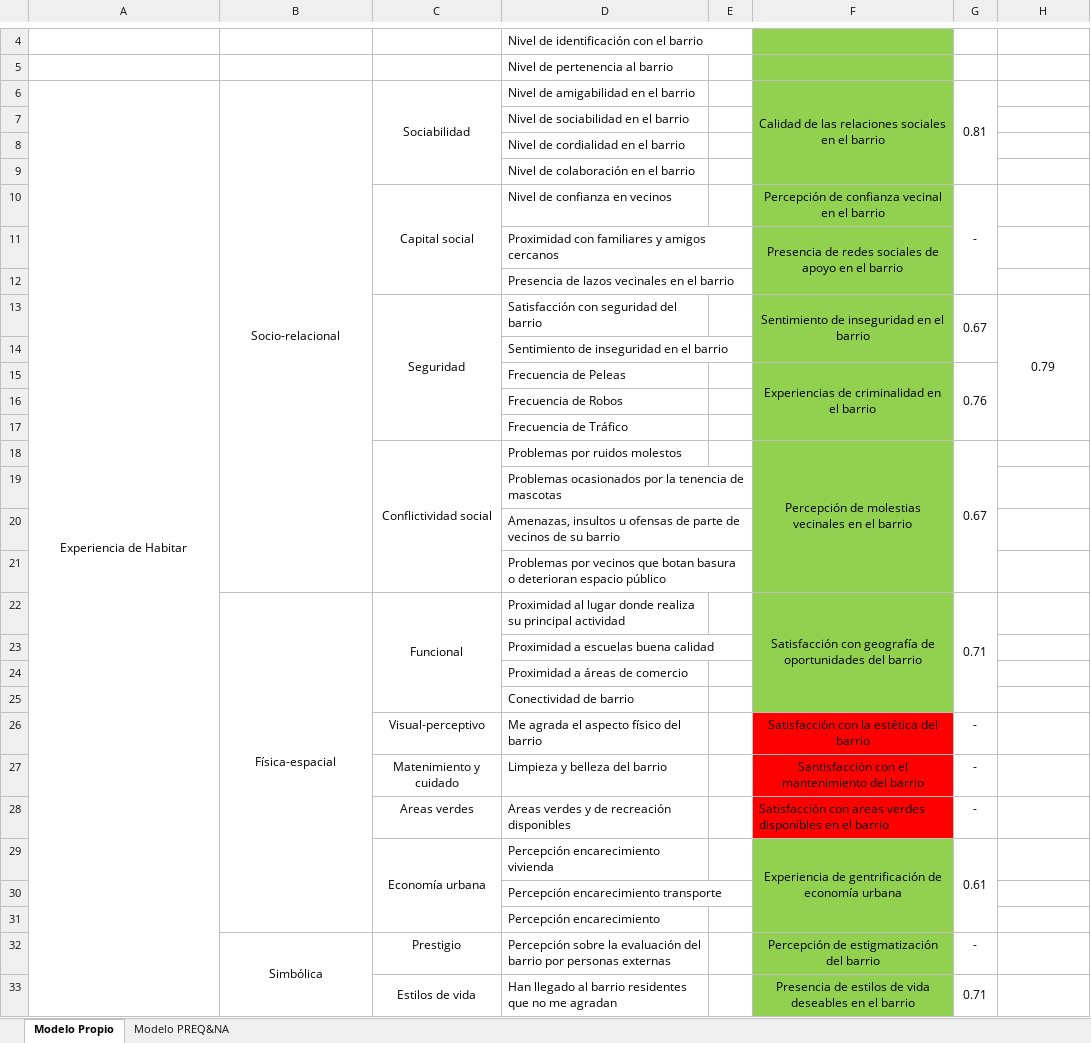
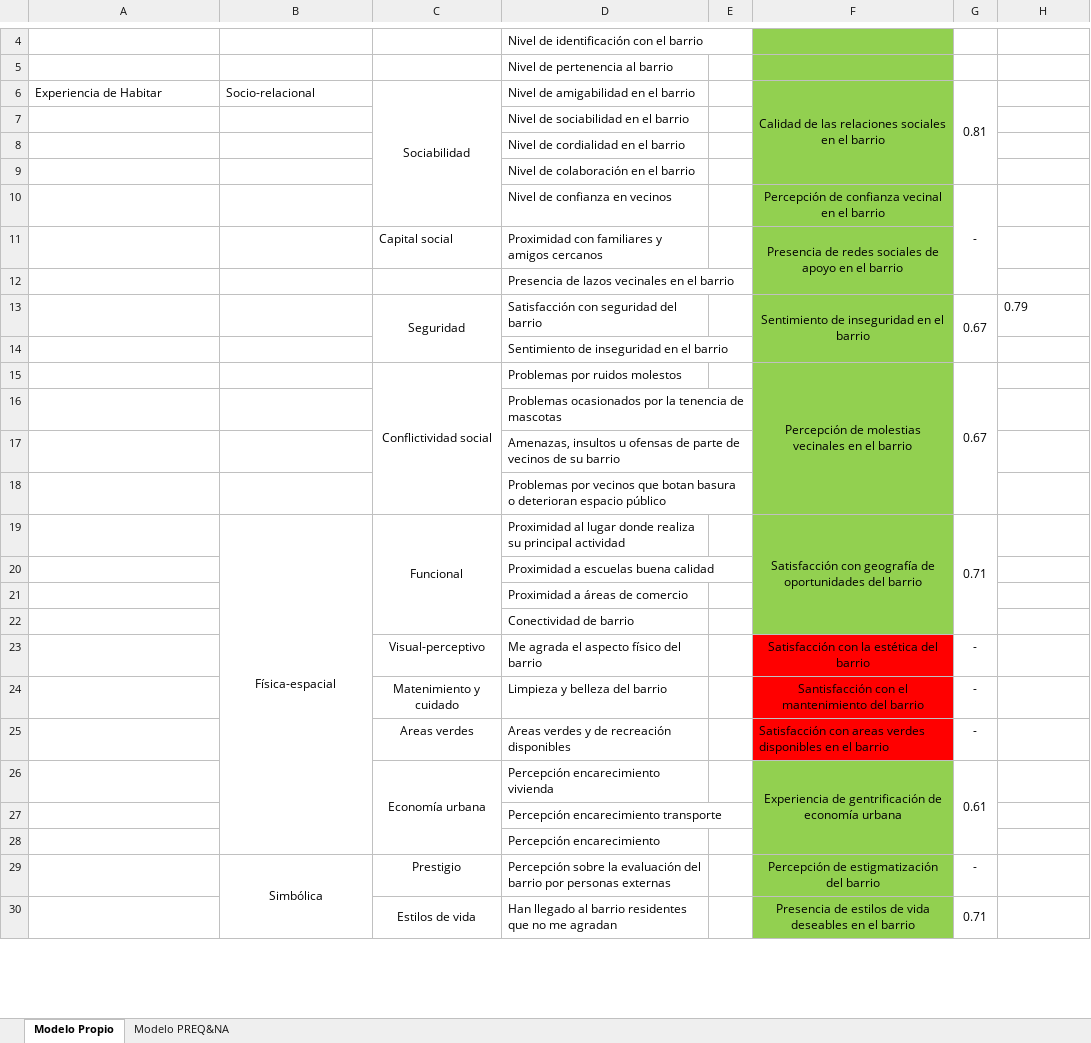
Before and after one commit to cristobalortizvilches/apego-barrial, an Excel workbook: Variables.xlsx, sheet Modelo Propio, drawn as a sheet; only a part is shown, gaps mark what is left out; values as stored, in another font and other column widths than the file's, no borders; removed rows and columns are numbered as before the commit, all else as after; the diff covers the shown part only; the diff names each change by its address in the sheet, - before the commit and + after, or states it on an @@ line.

```diff
--- a/Variables.xlsx (sheet Modelo Propio)
+++ b/Variables.xlsx (sheet Modelo Propio)
-A6:B6 alignment: center
+A6:B6 alignment: left
-A6:A34 merged
-B6:B21 merged
-C6:C9 merged
+C6:C10 merged
-C10: Capital social
+C10: (empty)
-C10:C12 merged
-C11: (empty)
+C11: Capital social
-H13 alignment: center
+H13 alignment: left
-H13:H17 merged
-row 15:  |  |  | Frecuencia de Peleas |  | Experiencias de criminalidad en el barrio | 0.76
-row 16:  |  |  | Frecuencia de Robos
-row 17:  |  |  | Frecuencia de Tráfico
```
Also changed, not shown: 1 edited cell elsewhere in this sheet, 30 other files.
